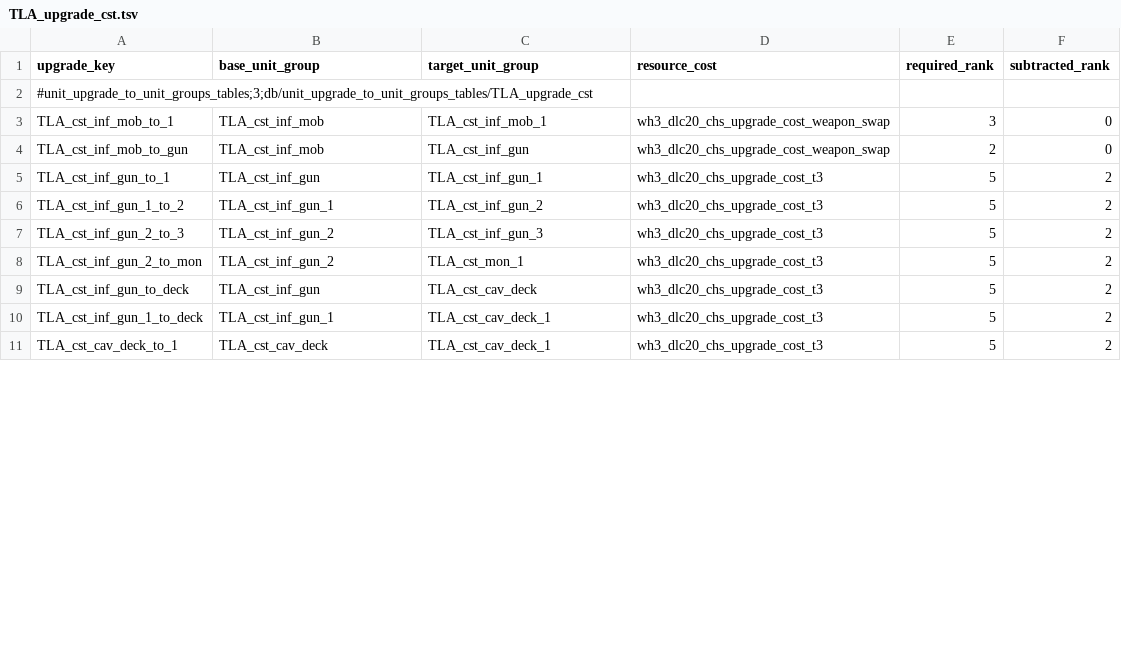
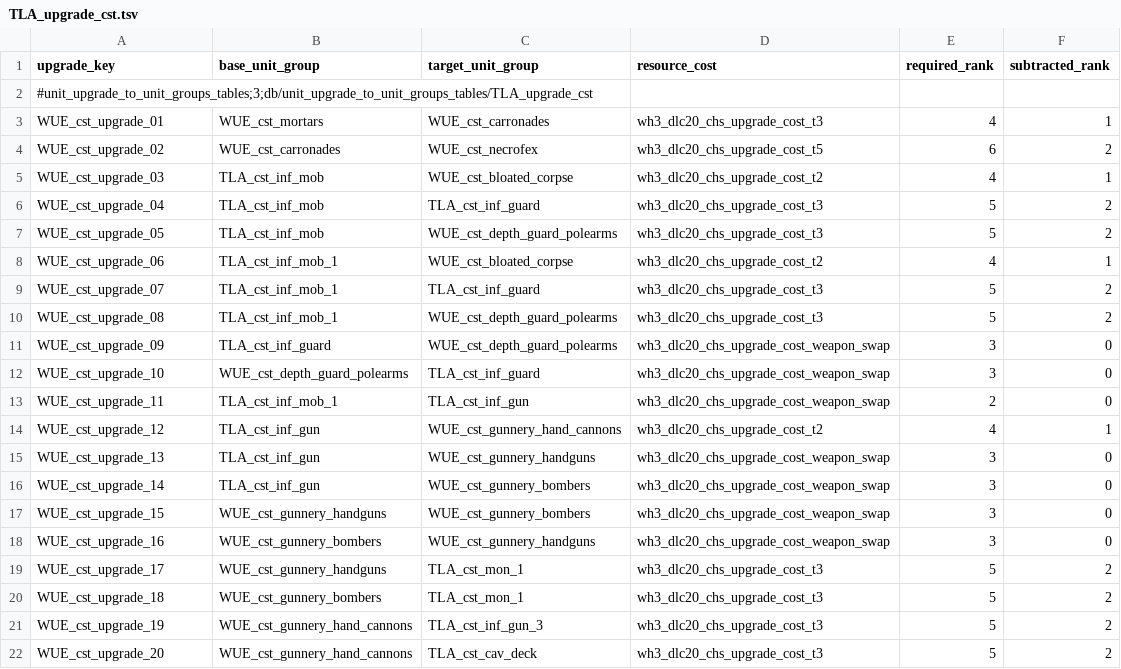
Before and after one commit to zverofaust/WarbandUpgradeExpanded, a TSV file: db/unit_upgrade_to_unit_groups_tables/TLA_upgrade_cst.tsv, drawn as a sheet; only a part is shown; the diff covers the shown part only.

Commit message:
Replace Vampire Coast unit_upgrade_to_unit_groups_tables with diagram-only layout

```diff
--- a/db/unit_upgrade_to_unit_groups_tables/TLA_upgrade_cst.tsv
+++ b/db/unit_upgrade_to_unit_groups_tables/TLA_upgrade_cst.tsv
@@ -2,10 +2,21 @@ upgrade_key	base_unit_group	target_unit_group	resource_cost	required_rank	subtra
 #unit_upgrade_to_unit_groups_tables;3;db/unit_upgrade_to_unit_groups_tables/TLA_upgrade_cst					
-TLA_cst_inf_mob_to_1	TLA_cst_inf_mob	TLA_cst_inf_mob_1	wh3_dlc20_chs_upgrade_cost_weapon_swap	3	0
-TLA_cst_inf_mob_to_gun	TLA_cst_inf_mob	TLA_cst_inf_gun	wh3_dlc20_chs_upgrade_cost_weapon_swap	2	0
-TLA_cst_inf_gun_to_1	TLA_cst_inf_gun	TLA_cst_inf_gun_1	wh3_dlc20_chs_upgrade_cost_t3	5	2
-TLA_cst_inf_gun_1_to_2	TLA_cst_inf_gun_1	TLA_cst_inf_gun_2	wh3_dlc20_chs_upgrade_cost_t3	5	2
-TLA_cst_inf_gun_2_to_3	TLA_cst_inf_gun_2	TLA_cst_inf_gun_3	wh3_dlc20_chs_upgrade_cost_t3	5	2
-TLA_cst_inf_gun_2_to_mon	TLA_cst_inf_gun_2	TLA_cst_mon_1	wh3_dlc20_chs_upgrade_cost_t3	5	2
-TLA_cst_inf_gun_to_deck	TLA_cst_inf_gun	TLA_cst_cav_deck	wh3_dlc20_chs_upgrade_cost_t3	5	2
-TLA_cst_inf_gun_1_to_deck	TLA_cst_inf_gun_1	TLA_cst_cav_deck_1	wh3_dlc20_chs_upgrade_cost_t3	5	2
-TLA_cst_cav_deck_to_1	TLA_cst_cav_deck	TLA_cst_cav_deck_1	wh3_dlc20_chs_upgrade_cost_t3	5	2
+WUE_cst_upgrade_01	WUE_cst_mortars	WUE_cst_carronades	wh3_dlc20_chs_upgrade_cost_t3	4	1
+WUE_cst_upgrade_02	WUE_cst_carronades	WUE_cst_necrofex	wh3_dlc20_chs_upgrade_cost_t5	6	2
+WUE_cst_upgrade_03	TLA_cst_inf_mob	WUE_cst_bloated_corpse	wh3_dlc20_chs_upgrade_cost_t2	4	1
+WUE_cst_upgrade_04	TLA_cst_inf_mob	TLA_cst_inf_guard	wh3_dlc20_chs_upgrade_cost_t3	5	2
+WUE_cst_upgrade_05	TLA_cst_inf_mob	WUE_cst_depth_guard_polearms	wh3_dlc20_chs_upgrade_cost_t3	5	2
+WUE_cst_upgrade_06	TLA_cst_inf_mob_1	WUE_cst_bloated_corpse	wh3_dlc20_chs_upgrade_cost_t2	4	1
+WUE_cst_upgrade_07	TLA_cst_inf_mob_1	TLA_cst_inf_guard	wh3_dlc20_chs_upgrade_cost_t3	5	2
+WUE_cst_upgrade_08	TLA_cst_inf_mob_1	WUE_cst_depth_guard_polearms	wh3_dlc20_chs_upgrade_cost_t3	5	2
+WUE_cst_upgrade_09	TLA_cst_inf_guard	WUE_cst_depth_guard_polearms	wh3_dlc20_chs_upgrade_cost_weapon_swap	3	0
+WUE_cst_upgrade_10	WUE_cst_depth_guard_polearms	TLA_cst_inf_guard	wh3_dlc20_chs_upgrade_cost_weapon_swap	3	0
+WUE_cst_upgrade_11	TLA_cst_inf_mob_1	TLA_cst_inf_gun	wh3_dlc20_chs_upgrade_cost_weapon_swap	2	0
+WUE_cst_upgrade_12	TLA_cst_inf_gun	WUE_cst_gunnery_hand_cannons	wh3_dlc20_chs_upgrade_cost_t2	4	1
+WUE_cst_upgrade_13	TLA_cst_inf_gun	WUE_cst_gunnery_handguns	wh3_dlc20_chs_upgrade_cost_weapon_swap	3	0
+WUE_cst_upgrade_14	TLA_cst_inf_gun	WUE_cst_gunnery_bombers	wh3_dlc20_chs_upgrade_cost_weapon_swap	3	0
+WUE_cst_upgrade_15	WUE_cst_gunnery_handguns	WUE_cst_gunnery_bombers	wh3_dlc20_chs_upgrade_cost_weapon_swap	3	0
+WUE_cst_upgrade_16	WUE_cst_gunnery_bombers	WUE_cst_gunnery_handguns	wh3_dlc20_chs_upgrade_cost_weapon_swap	3	0
+WUE_cst_upgrade_17	WUE_cst_gunnery_handguns	TLA_cst_mon_1	wh3_dlc20_chs_upgrade_cost_t3	5	2
+WUE_cst_upgrade_18	WUE_cst_gunnery_bombers	TLA_cst_mon_1	wh3_dlc20_chs_upgrade_cost_t3	5	2
+WUE_cst_upgrade_19	WUE_cst_gunnery_hand_cannons	TLA_cst_inf_gun_3	wh3_dlc20_chs_upgrade_cost_t3	5	2
+WUE_cst_upgrade_20	WUE_cst_gunnery_hand_cannons	TLA_cst_cav_deck	wh3_dlc20_chs_upgrade_cost_t3	5	2
```
Also changed, not shown: 5 added rows, 4 removed rows and 1 edited cell elsewhere in this file.
